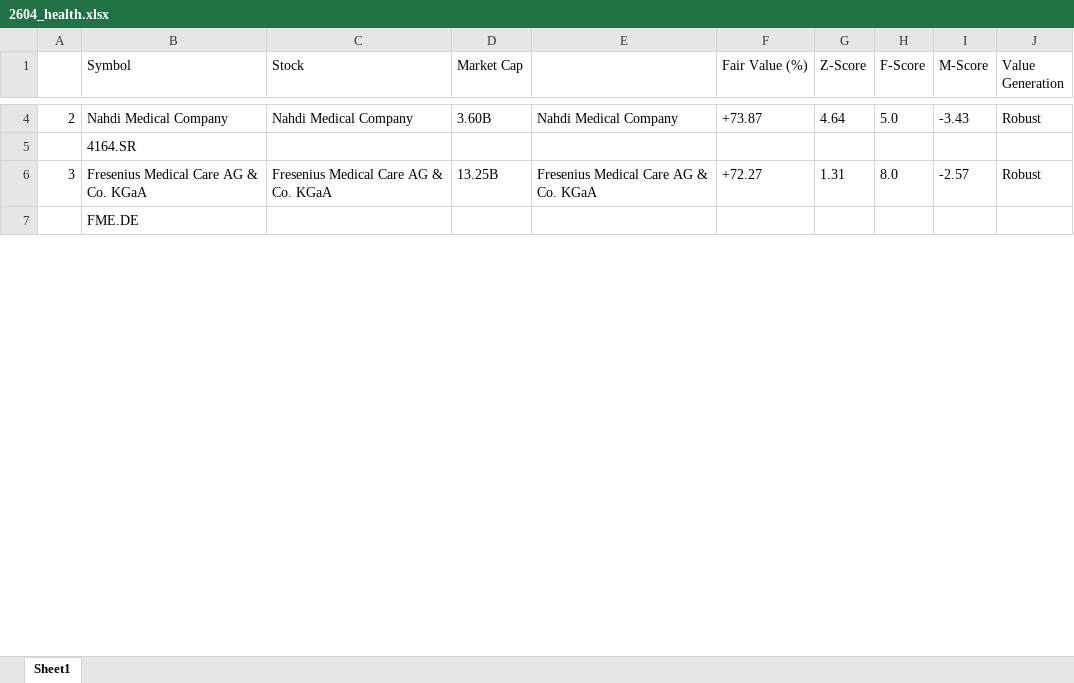
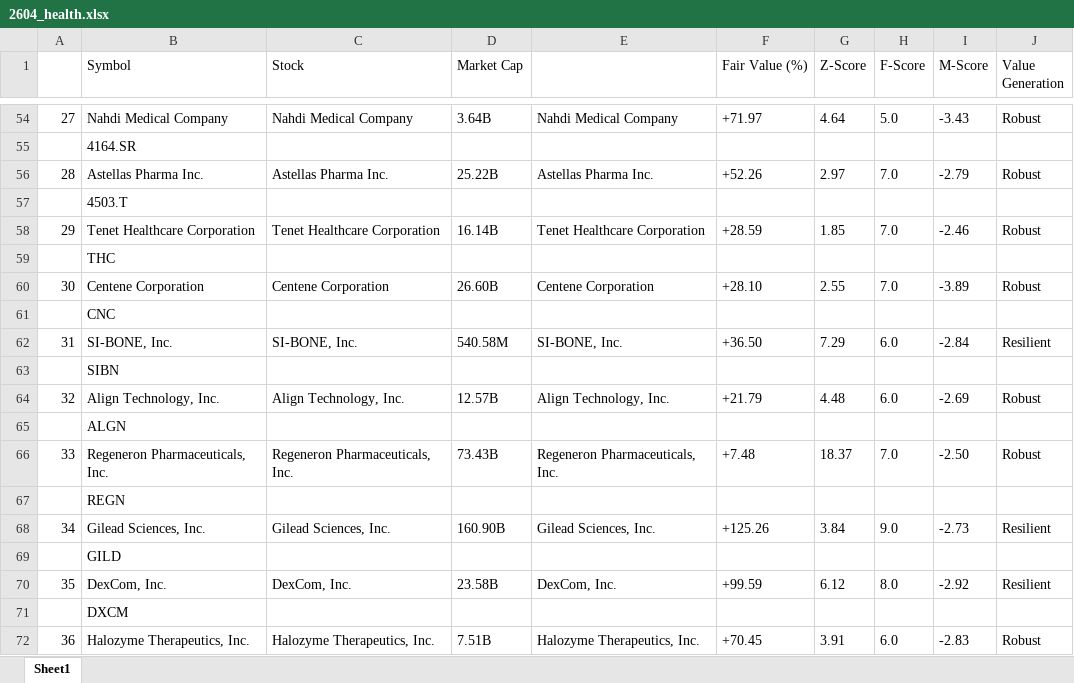
Before and after one commit to scimmione1/FromZeroToQuant-, an Excel workbook: 14_stocks_analysis/01_rankings_sector/2604_health.xlsx, sheet Sheet1, drawn as a sheet; only a part is shown, gaps mark what is left out; values as stored, in another font and other column widths than the file's, no borders; removed rows and columns are numbered as before the commit, all else as after; the diff covers the shown part only; the diff names each change by its address in the sheet, - before the commit and + after, or states it on an @@ line.

```diff
--- a/14_stocks_analysis/01_rankings_sector/2604_health.xlsx (sheet Sheet1)
+++ b/14_stocks_analysis/01_rankings_sector/2604_health.xlsx (sheet Sheet1)
-A54: 2
+A54: 27
-D54 (Market Cap): 3.60B
+D54 (Market Cap): 3.64B
-F54 (Fair Value (%)): +73.87
+F54 (Fair Value (%)): +71.97
-row 6: 3 | Fresenius Medical Care AG & Co. KGaA | Fresenius Medical Care AG & Co. KGaA | 13.25B | Fresenius Medical Care AG & Co. KGaA | +72.27 | 1.31 | 8.0 | -2.57 | Robust
+row 56: 28 | Astellas Pharma Inc. | Astellas Pharma Inc. | 25.22B | Astellas Pharma Inc. | +52.26 | 2.97 | 7.0 | -2.79 | Robust
@@ row 31 moved to row 57: 4503.T @@
+row 58: 29 | Tenet Healthcare Corporation | Tenet Healthcare Corporation | 16.14B | Tenet Healthcare Corporation | +28.59 | 1.85 | 7.0 | -2.46 | Robust
@@ row 97 moved to row 59: THC @@
+row 60: 30 | Centene Corporation | Centene Corporation | 26.60B | Centene Corporation | +28.10 | 2.55 | 7.0 | -3.89 | Robust
@@ row 69 moved to row 61: CNC @@
+row 62: 31 | SI-BONE, Inc. | SI-BONE, Inc. | 540.58M | SI-BONE, Inc. | +36.50 | 7.29 | 6.0 | -2.84 | Resilient
-B63 (Symbol): FME.DE
+B63 (Symbol): SIBN
+row 64: 32 | Align Technology, Inc. | Align Technology, Inc. | 12.57B | Align Technology, Inc. | +21.79 | 4.48 | 6.0 | -2.69 | Robust
@@ row 43 moved to row 65: ALGN @@
+row 66: 33 | Regeneron Pharmaceuticals, Inc. | Regeneron Pharmaceuticals, Inc. | 73.43B | Regeneron Pharmaceuticals, Inc. | +7.48 | 18.37 | 7.0 | -2.50 | Robust
+row 67:  | REGN
+row 68: 34 | Gilead Sciences, Inc. | Gilead Sciences, Inc. | 160.90B | Gilead Sciences, Inc. | +125.26 | 3.84 | 9.0 | -2.73 | Resilient
@@ row 73 moved to row 69: GILD @@
+row 70: 35 | DexCom, Inc. | DexCom, Inc. | 23.58B | DexCom, Inc. | +99.59 | 6.12 | 8.0 | -2.92 | Resilient
+row 71:  | DXCM
+row 72: 36 | Halozyme Therapeutics, Inc. | Halozyme Therapeutics, Inc. | 7.51B | Halozyme Therapeutics, Inc. | +70.45 | 3.91 | 6.0 | -2.83 | Robust
```
Also changed, not shown: 46 added rows, 56 removed rows, 21 moved rows and 18 edited cells elsewhere in this sheet, 14_stocks_analysis/01_rankings_sector/2604_cyclical.xlsx, 14_stocks_analysis/01_rankings_sector/2604_fin.xlsx, 3 other files.
